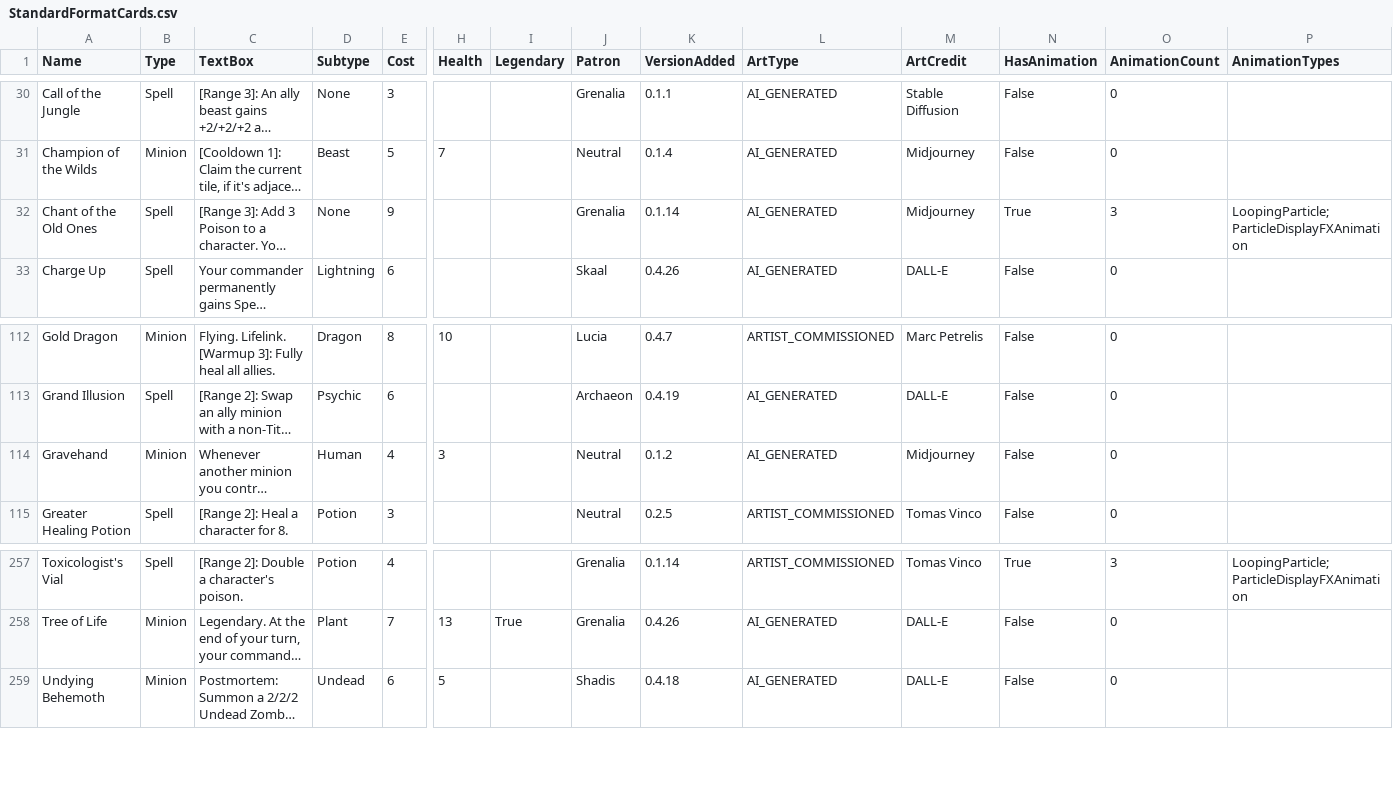
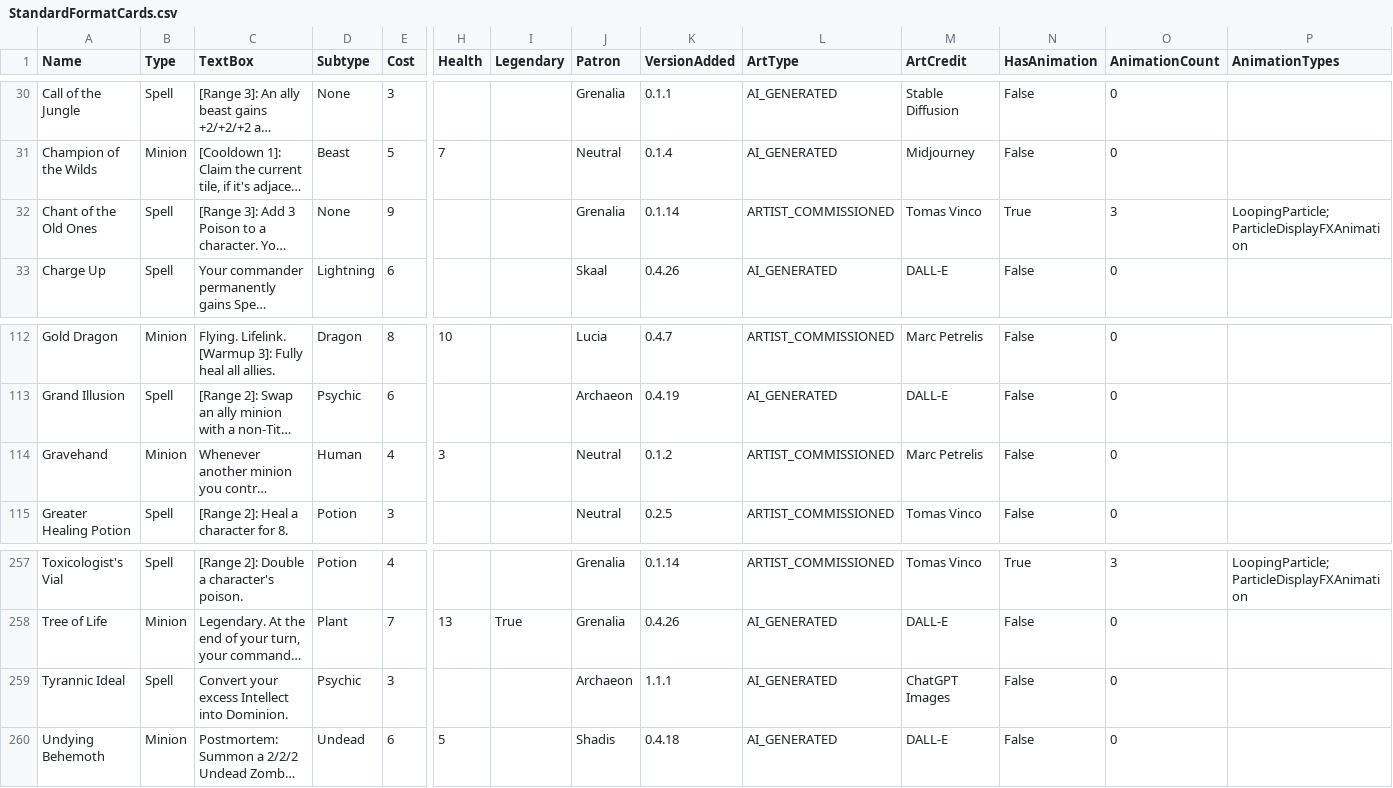
Before and after one commit to Atlas-Conquest-Game/atlas-conquest-website, a CSV file: StandardFormatCards.csv, drawn as a sheet; only a part is shown, gaps mark what is left out; long unchanged cells end in …; rows hold the shown columns only; the diff names each change by its address in the sheet, - before the commit and + after, or states it on an @@ line.

Commit message:
Update card data, screenshots, artwork, and formats

```diff
--- a/StandardFormatCards.csv
+++ b/StandardFormatCards.csv
-L32 (ArtType): AI_GENERATED
+L32 (ArtType): ARTIST_COMMISSIONED
-M32 (ArtCredit): Midjourney
+M32 (ArtCredit): Tomas Vinco
-L114 (ArtType): AI_GENERATED
+L114 (ArtType): ARTIST_COMMISSIONED
-M114 (ArtCredit): Midjourney
+M114 (ArtCredit): Marc Petrelis
+row 259: Tyrannic Ideal | Spell | Convert your excess Intellect into Dominion. | Psychic | 3 |  |  | Archaeon | 1.1.1 | AI_GENERATED | ChatGPT Images | False | 0
```
Also changed, not shown: 8 other files.
